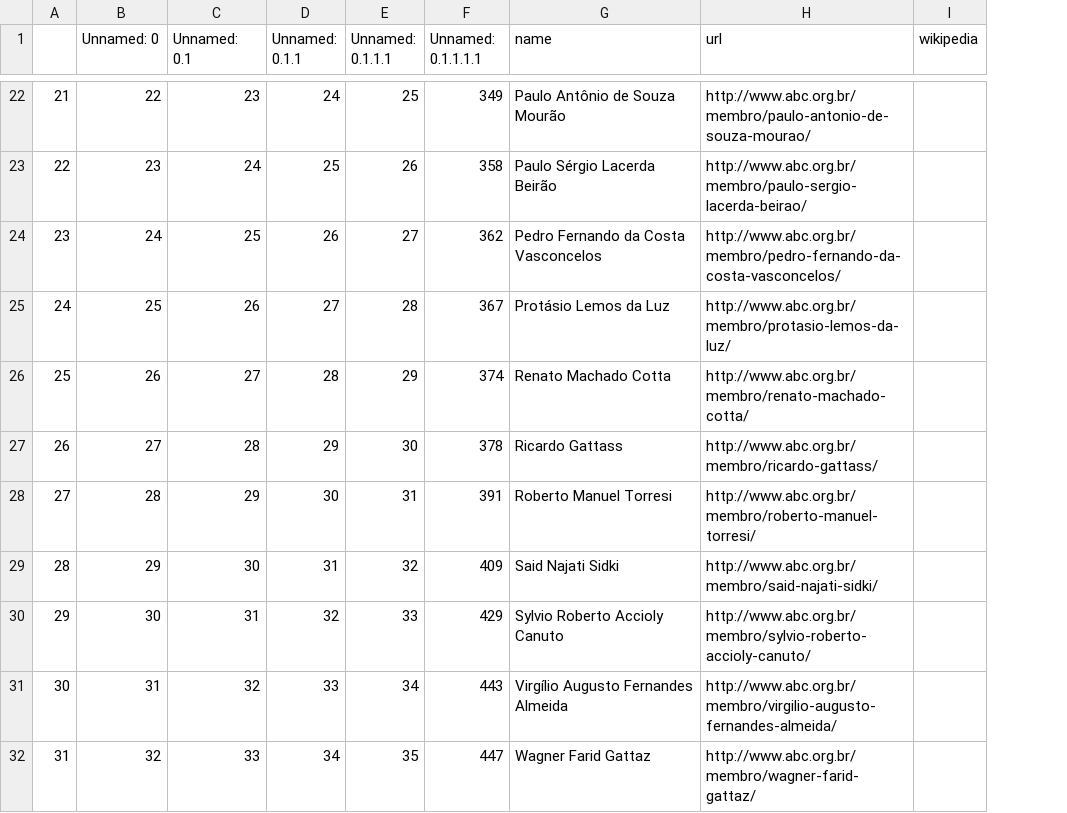
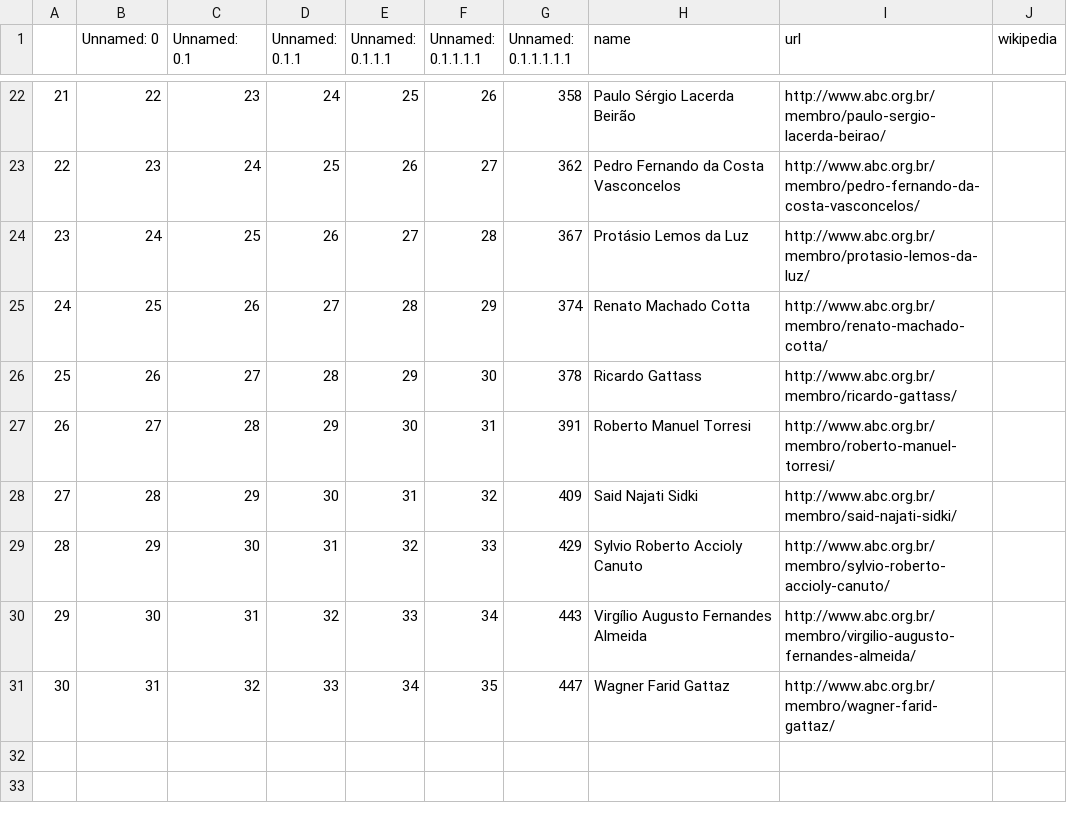
Before and after one commit to lubianat/wikiabc, a CSV file: to_create_comendador_men_06_01_2021.csv, drawn as a sheet; only a part is shown, gaps mark what is left out; removed rows and columns are numbered as before the commit, all else as after; the diff covers the shown part only; the diff names each change by its address in the sheet, - before the commit and + after, or states it on an @@ line.

```diff
--- a/to_create_comendador_men_06_01_2021.csv
+++ b/to_create_comendador_men_06_01_2021.csv
+column F (Unnamed: 0.1.1.1.1), rows 22-31: 26 | 27 | 28 | 29 | 30 | 31 | 32 | 33 | 34 | 35
-G1: Unnamed: 0.1.1.1.1
+G1: Unnamed: 0.1.1.1.1.1
-G22 (Unnamed: 0.1.1.1.1.1): 349
+G22 (Unnamed: 0.1.1.1.1.1): 358
-H22 (name): Paulo Antônio de Souza Mourão
+H22 (name): Paulo Sérgio Lacerda Beirão
-I22 (url): http://www.abc.org.br/membro/paulo-antonio-de-souza-mourao/
+I22 (url): http://www.abc.org.br/membro/paulo-sergio-lacerda-beirao/
-G23 (Unnamed: 0.1.1.1.1.1): 358
+G23 (Unnamed: 0.1.1.1.1.1): 362
-H23 (name): Paulo Sérgio Lacerda Beirão
+H23 (name): Pedro Fernando da Costa Vasconcelos
-I23 (url): http://www.abc.org.br/membro/paulo-sergio-lacerda-beirao/
+I23 (url): http://www.abc.org.br/membro/pedro-fernando-da-costa-vasconcelos/
-G24 (Unnamed: 0.1.1.1.1.1): 362
+G24 (Unnamed: 0.1.1.1.1.1): 367
-H24 (name): Pedro Fernando da Costa Vasconcelos
+H24 (name): Protásio Lemos da Luz
-I24 (url): http://www.abc.org.br/membro/pedro-fernando-da-costa-vasconcelos/
+I24 (url): http://www.abc.org.br/membro/protasio-lemos-da-luz/
-G25 (Unnamed: 0.1.1.1.1.1): 367
+G25 (Unnamed: 0.1.1.1.1.1): 374
-H25 (name): Protásio Lemos da Luz
+H25 (name): Renato Machado Cotta
-I25 (url): http://www.abc.org.br/membro/protasio-lemos-da-luz/
+I25 (url): http://www.abc.org.br/membro/renato-machado-cotta/
-G26 (Unnamed: 0.1.1.1.1.1): 374
+G26 (Unnamed: 0.1.1.1.1.1): 378
-H26 (name): Renato Machado Cotta
+H26 (name): Ricardo Gattass
-I26 (url): http://www.abc.org.br/membro/renato-machado-cotta/
+I26 (url): http://www.abc.org.br/membro/ricardo-gattass/
-G27 (Unnamed: 0.1.1.1.1.1): 378
+G27 (Unnamed: 0.1.1.1.1.1): 391
-H27 (name): Ricardo Gattass
+H27 (name): Roberto Manuel Torresi
-I27 (url): http://www.abc.org.br/membro/ricardo-gattass/
+I27 (url): http://www.abc.org.br/membro/roberto-manuel-torresi/
-G28 (Unnamed: 0.1.1.1.1.1): 391
+G28 (Unnamed: 0.1.1.1.1.1): 409
-H28 (name): Roberto Manuel Torresi
+H28 (name): Said Najati Sidki
-I28 (url): http://www.abc.org.br/membro/roberto-manuel-torresi/
+I28 (url): http://www.abc.org.br/membro/said-najati-sidki/
-G29 (Unnamed: 0.1.1.1.1.1): 409
+G29 (Unnamed: 0.1.1.1.1.1): 429
-H29 (name): Said Najati Sidki
+H29 (name): Sylvio Roberto Accioly Canuto
-I29 (url): http://www.abc.org.br/membro/said-najati-sidki/
+I29 (url): http://www.abc.org.br/membro/sylvio-roberto-accioly-canuto/
-G30 (Unnamed: 0.1.1.1.1.1): 429
+G30 (Unnamed: 0.1.1.1.1.1): 443
-H30 (name): Sylvio Roberto Accioly Canuto
+H30 (name): Virgílio Augusto Fernandes Almeida
-I30 (url): http://www.abc.org.br/membro/sylvio-roberto-accioly-canuto/
+I30 (url): http://www.abc.org.br/membro/virgilio-augusto-fernandes-almeida/
-G31 (Unnamed: 0.1.1.1.1.1): 443
+G31 (Unnamed: 0.1.1.1.1.1): 447
-H31 (name): Virgílio Augusto Fernandes Almeida
+H31 (name): Wagner Farid Gattaz
-I31 (url): http://www.abc.org.br/membro/virgilio-augusto-fernandes-almeida/
+I31 (url): http://www.abc.org.br/membro/wagner-farid-gattaz/
-row 32: 31 | 32 | 33 | 34 | 35 | 447 | Wagner Farid Gattaz | http://www.abc.org.br/membro/wagner-farid-gattaz/
```
Also changed, not shown: 60 edited cells elsewhere in this file, 1 other file.
